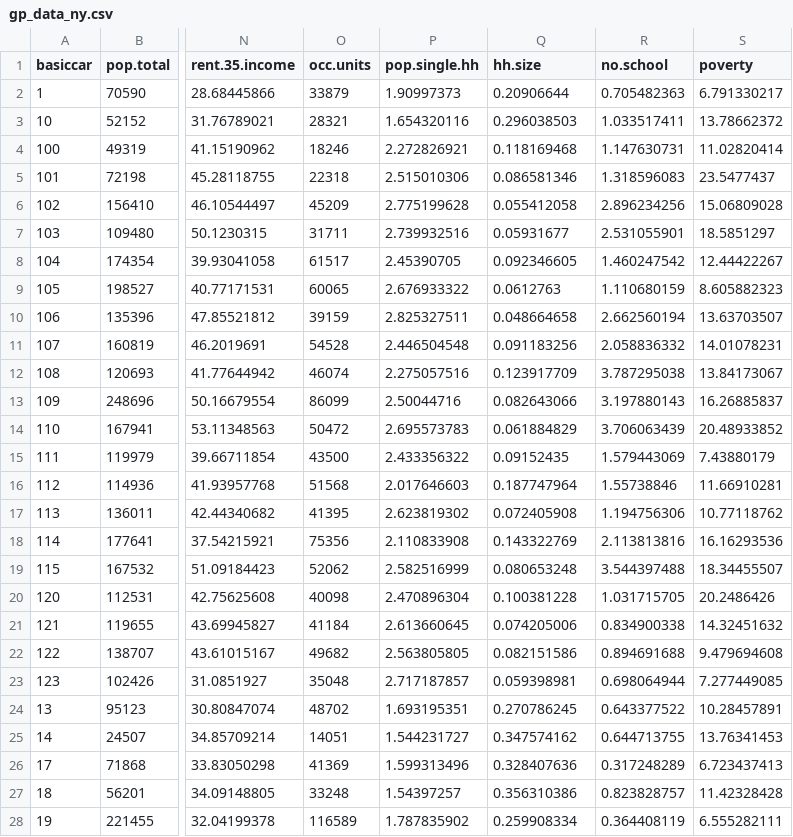
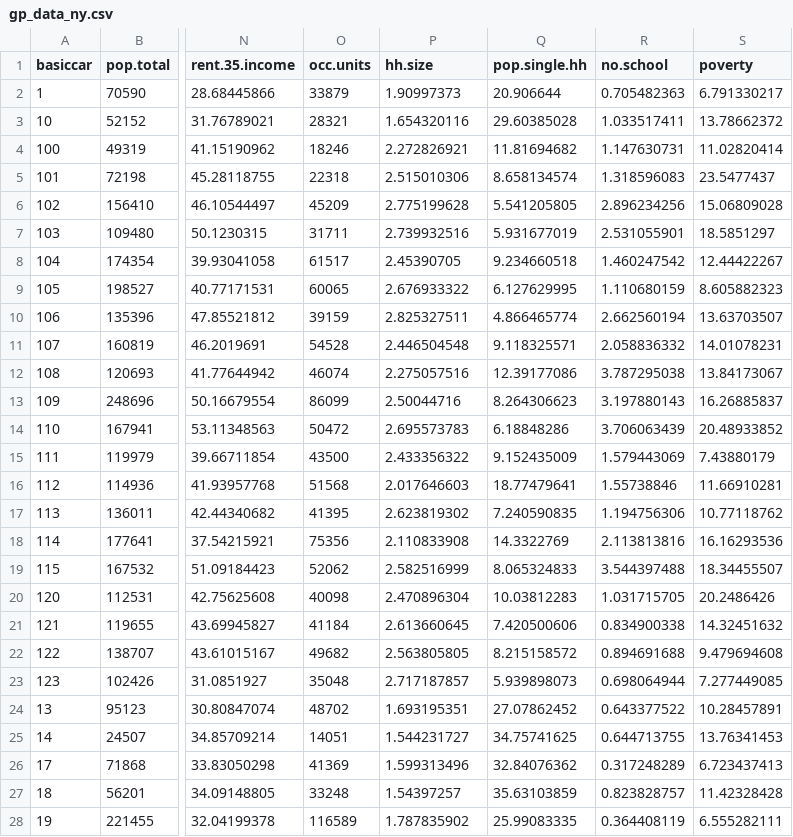
Before and after one commit to konstantinklemmer/konstantinklemmer.github.io, a CSV file: files/gp_data_ny.csv, drawn as a sheet; only a part is shown, gaps mark what is left out; the diff covers the shown part only; the diff names each change by its address in the sheet, - before the commit and + after, or states it on an @@ line.

Commit message:
Update file

```diff
--- a/files/gp_data_ny.csv
+++ b/files/gp_data_ny.csv
-P1: pop.single.hh
+P1: hh.size
-Q1: hh.size
+Q1: pop.single.hh
-Q2 (pop.single.hh): 0.20906644
+Q2 (pop.single.hh): 20.906644
-Q3 (pop.single.hh): 0.296038503
+Q3 (pop.single.hh): 29.60385028
-Q4 (pop.single.hh): 0.118169468
+Q4 (pop.single.hh): 11.81694682
-Q5 (pop.single.hh): 0.086581346
+Q5 (pop.single.hh): 8.658134574
-Q6 (pop.single.hh): 0.055412058
+Q6 (pop.single.hh): 5.541205805
-Q7 (pop.single.hh): 0.05931677
+Q7 (pop.single.hh): 5.931677019
-Q8 (pop.single.hh): 0.092346605
+Q8 (pop.single.hh): 9.234660518
-Q9 (pop.single.hh): 0.0612763
+Q9 (pop.single.hh): 6.127629995
-Q10 (pop.single.hh): 0.048664658
+Q10 (pop.single.hh): 4.866465774
-Q11 (pop.single.hh): 0.091183256
+Q11 (pop.single.hh): 9.118325571
-Q12 (pop.single.hh): 0.123917709
+Q12 (pop.single.hh): 12.39177086
-Q13 (pop.single.hh): 0.082643066
+Q13 (pop.single.hh): 8.264306623
-Q14 (pop.single.hh): 0.061884829
+Q14 (pop.single.hh): 6.18848286
-Q15 (pop.single.hh): 0.09152435
+Q15 (pop.single.hh): 9.152435009
-Q16 (pop.single.hh): 0.187747964
+Q16 (pop.single.hh): 18.77479641
-Q17 (pop.single.hh): 0.072405908
+Q17 (pop.single.hh): 7.240590835
-Q18 (pop.single.hh): 0.143322769
+Q18 (pop.single.hh): 14.3322769
-Q19 (pop.single.hh): 0.080653248
+Q19 (pop.single.hh): 8.065324833
-Q20 (pop.single.hh): 0.100381228
+Q20 (pop.single.hh): 10.03812283
-Q21 (pop.single.hh): 0.074205006
+Q21 (pop.single.hh): 7.420500606
-Q22 (pop.single.hh): 0.082151586
+Q22 (pop.single.hh): 8.215158572
-Q23 (pop.single.hh): 0.059398981
+Q23 (pop.single.hh): 5.939898073
-Q24 (pop.single.hh): 0.270786245
+Q24 (pop.single.hh): 27.07862452
-Q25 (pop.single.hh): 0.347574162
+Q25 (pop.single.hh): 34.75741625
-Q26 (pop.single.hh): 0.328407636
+Q26 (pop.single.hh): 32.84076362
-Q27 (pop.single.hh): 0.356310386
+Q27 (pop.single.hh): 35.63103859
-Q28 (pop.single.hh): 0.259908334
+Q28 (pop.single.hh): 25.99083335
```
Also changed, not shown: 49 edited cells elsewhere in this file.
